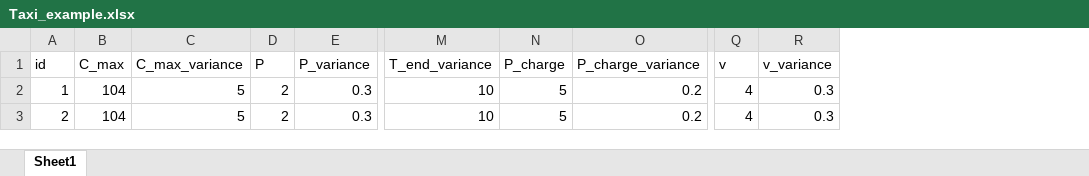
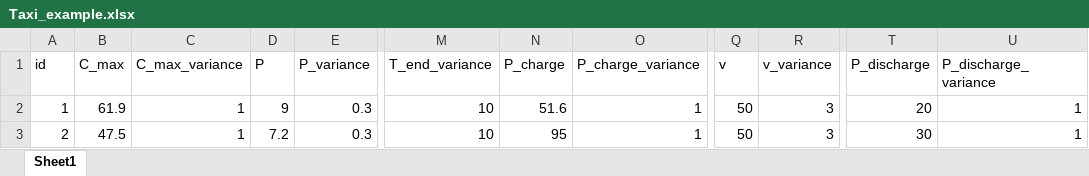
Before and after one commit to rightyou/-, an Excel workbook: 需求响应/data/Taxi_example.xlsx, sheet Sheet1, drawn as a sheet; only a part is shown, gaps mark what is left out; values as stored, in another font and other column widths than the file's, no borders; the diff names each change by its address in the sheet, - before the commit and + after, or states it on an @@ line.

```diff
--- a/需求响应/data/Taxi_example.xlsx (sheet Sheet1)
+++ b/需求响应/data/Taxi_example.xlsx (sheet Sheet1)
+column T (P_discharge), rows 2-3: 20 | 30
+column U (P_discharge_variance), rows 2-3: 1 | 1
-B2 (C_max): 104
+B2 (C_max): 61.9
-C2:C3 (C_max_variance): 5
+C2:C3 (C_max_variance): 1
-D2 (P): 2
+D2 (P): 9
-N2 (P_charge): 5
+N2 (P_charge): 51.6
-O2:O3 (P_charge_variance): 0.2
+O2:O3 (P_charge_variance): 1
-Q2:Q3 (v): 4
+Q2:Q3 (v): 50
-R2:R3 (v_variance): 0.3
+R2:R3 (v_variance): 3
-B3 (C_max): 104
+B3 (C_max): 47.5
-D3 (P): 2
+D3 (P): 7.2
-N3 (P_charge): 5
+N3 (P_charge): 95
```
Also changed, not shown: 需求响应/RoadFlow.xlsx, 需求响应/data/PrivateCar.xlsx, 20 other files.
